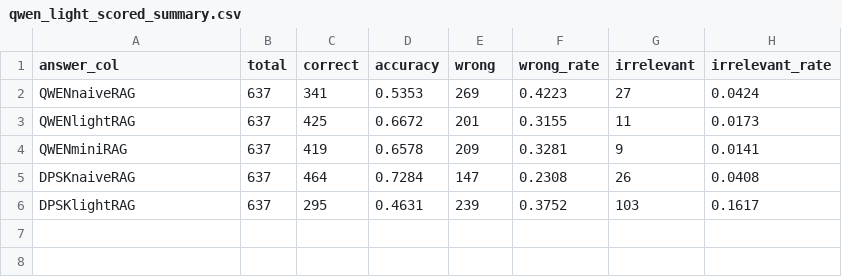
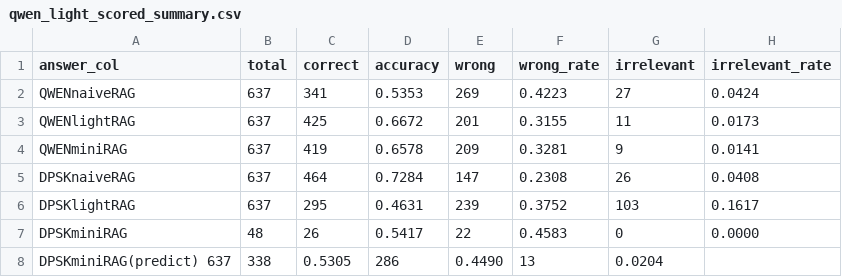
Before and after one commit to ggg-ttt/MiniRAG111, a CSV file: reproduce/result/qwen_light_scored_summary.csv, drawn as a sheet.

```diff
--- a/reproduce/result/qwen_light_scored_summary.csv
+++ b/reproduce/result/qwen_light_scored_summary.csv
@@ -6 +6,3 @@ DPSKnaiveRAG,637,464,0.7284,147,0.2308,26,0.0408
 DPSKlightRAG,637,295,0.4631,239,0.3752,103,0.1617
+DPSKminiRAG,48,26,0.5417,22,0.4583,0,0.0000
+DPSKminiRAG(predict)	637,338,0.5305,286,0.4490,13,0.0204
```
Also changed, not shown: 1 other file.
